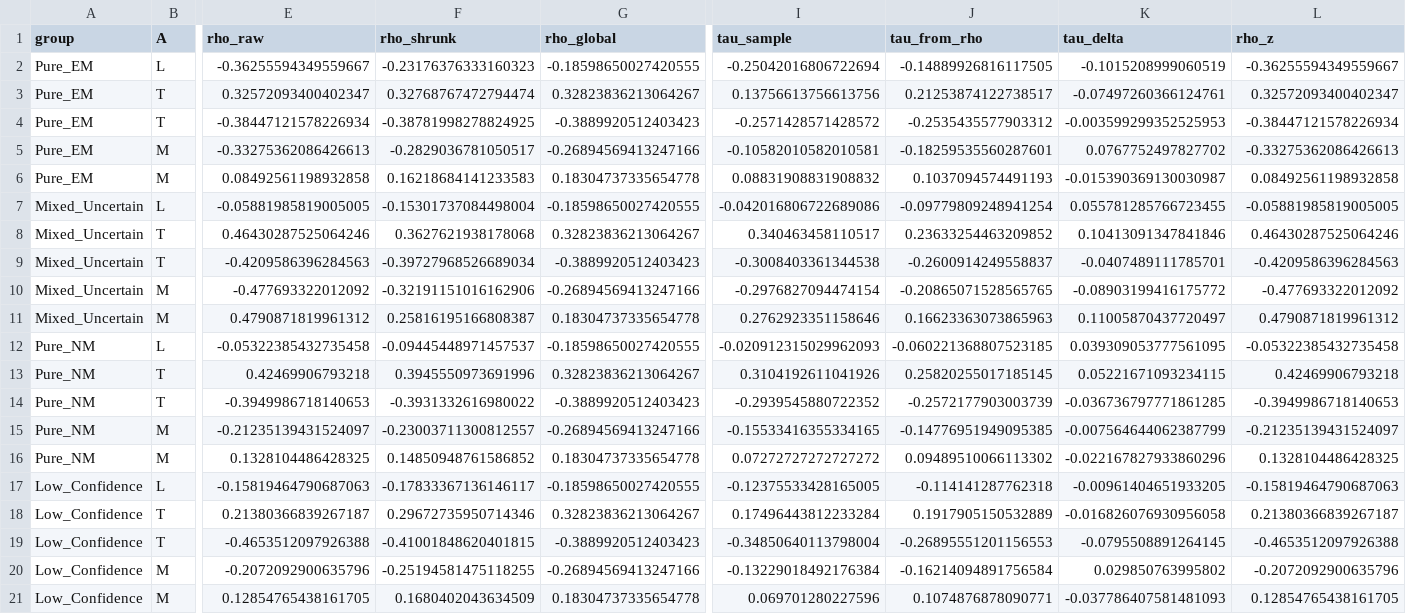
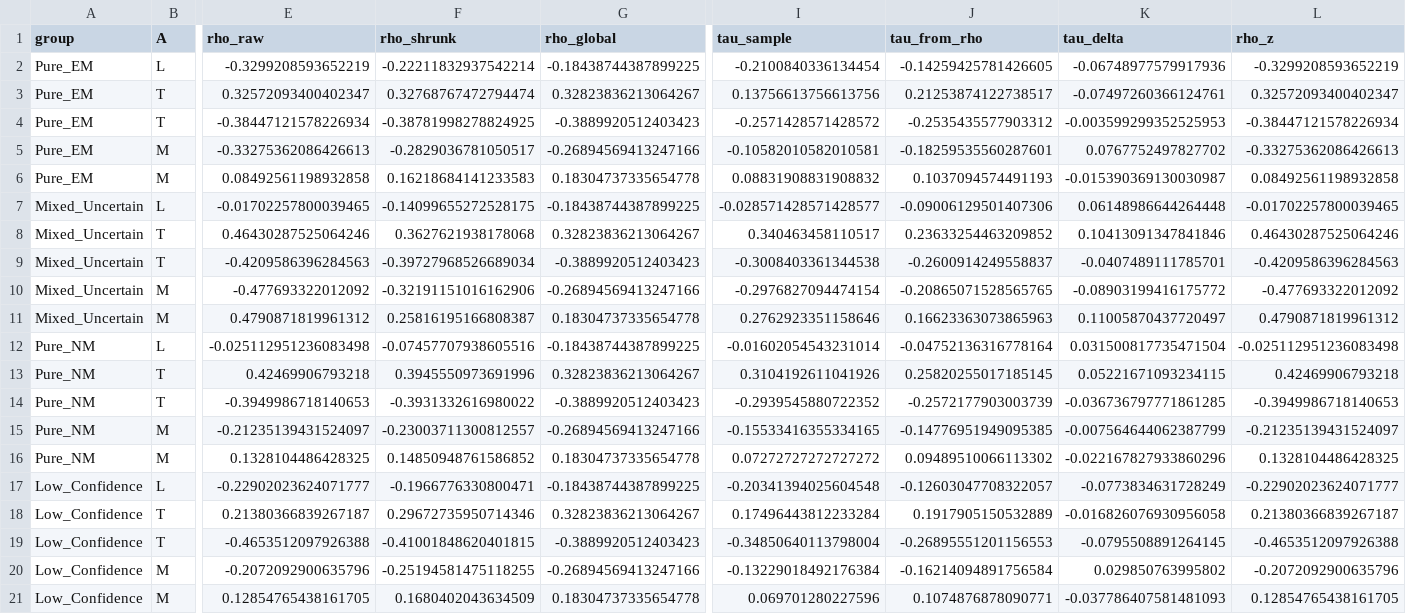
Before and after one commit to jaredquekjz/plantguide, a CSV file: results/MAG_Run8/stage_sem_run8_copula_group_diagnostics.csv, drawn as a sheet; only a part is shown, gaps mark what is left out; the diff covers the shown part only; the diff names each change by its address in the sheet, - before the commit and + after, or states it on an @@ line.

```diff
--- a/results/MAG_Run8/stage_sem_run8_copula_group_diagnostics.csv
+++ b/results/MAG_Run8/stage_sem_run8_copula_group_diagnostics.csv
-E2 (rho_raw): -0.36255594349559667
+E2 (rho_raw): -0.3299208593652219
-F2 (rho_shrunk): -0.23176376333160323
+F2 (rho_shrunk): -0.22211832937542214
-G2 (rho_global): -0.18598650027420555
+G2 (rho_global): -0.18438744387899225
-I2 (tau_sample): -0.25042016806722694
+I2 (tau_sample): -0.2100840336134454
-J2 (tau_from_rho): -0.14889926816117505
+J2 (tau_from_rho): -0.14259425781426605
-K2 (tau_delta): -0.1015208999060519
+K2 (tau_delta): -0.06748977579917936
-L2 (rho_z): -0.36255594349559667
+L2 (rho_z): -0.3299208593652219
-E7 (rho_raw): -0.05881985819005005
+E7 (rho_raw): -0.01702257800039465
-F7 (rho_shrunk): -0.15301737084498004
+F7 (rho_shrunk): -0.14099655272528175
-G7 (rho_global): -0.18598650027420555
+G7 (rho_global): -0.18438744387899225
-I7 (tau_sample): -0.042016806722689086
+I7 (tau_sample): -0.028571428571428577
-J7 (tau_from_rho): -0.09779809248941254
+J7 (tau_from_rho): -0.09006129501407306
-K7 (tau_delta): 0.055781285766723455
+K7 (tau_delta): 0.06148986644264448
-L7 (rho_z): -0.05881985819005005
+L7 (rho_z): -0.01702257800039465
-E12 (rho_raw): -0.05322385432735458
+E12 (rho_raw): -0.025112951236083498
-F12 (rho_shrunk): -0.09445448971457537
+F12 (rho_shrunk): -0.07457707938605516
-G12 (rho_global): -0.18598650027420555
+G12 (rho_global): -0.18438744387899225
-I12 (tau_sample): -0.020912315029962093
+I12 (tau_sample): -0.01602054543231014
-J12 (tau_from_rho): -0.060221368807523185
+J12 (tau_from_rho): -0.04752136316778164
-K12 (tau_delta): 0.039309053777561095
+K12 (tau_delta): 0.031500817735471504
-L12 (rho_z): -0.05322385432735458
+L12 (rho_z): -0.025112951236083498
-E17 (rho_raw): -0.15819464790687063
+E17 (rho_raw): -0.22902023624071777
-F17 (rho_shrunk): -0.17833367136146117
+F17 (rho_shrunk): -0.1966776330800471
-G17 (rho_global): -0.18598650027420555
+G17 (rho_global): -0.18438744387899225
-I17 (tau_sample): -0.12375533428165005
+I17 (tau_sample): -0.20341394025604548
-J17 (tau_from_rho): -0.114141287762318
+J17 (tau_from_rho): -0.12603047708322057
-K17 (tau_delta): -0.00961404651933205
+K17 (tau_delta): -0.0773834631728249
-L17 (rho_z): -0.15819464790687063
+L17 (rho_z): -0.22902023624071777
```
Also changed, not shown: 14 edited cells elsewhere in this file, results/MAG_Run8/msep_claims_run8_mixedcop.csv, results/MAG_Run8/stage_sem_run8_residual_corr.csv, 25 other files.
